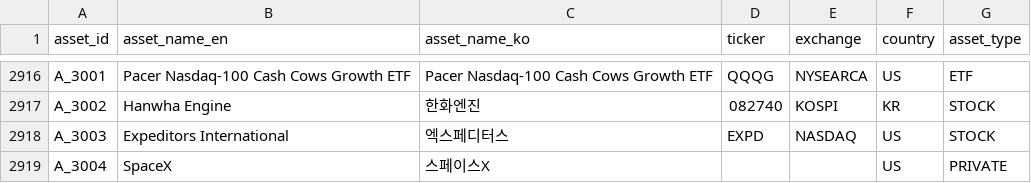
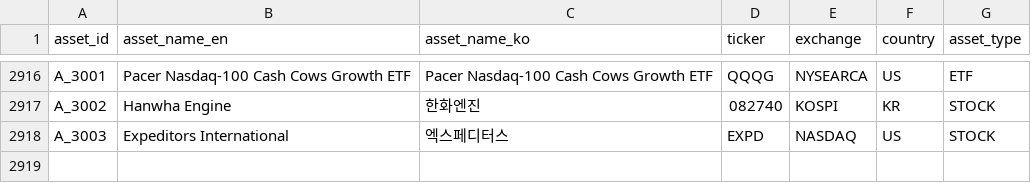
Before and after one commit to kang0302/moneytree-web, a CSV file: public/data/ssot/asset_ssot.csv, drawn as a sheet; only a part is shown, gaps mark what is left out; the diff names each change by its address in the sheet, - before the commit and + after, or states it on an @@ line.

Commit message:
chore(data): T_726 국민연금 갱신(명칭·설명·CHR·SpaceX상장·이미지) public 동기화

```diff
--- a/public/data/ssot/asset_ssot.csv
+++ b/public/data/ssot/asset_ssot.csv
-row 2919: A_3004 | SpaceX | 스페이스X |  |  | US | PRIVATE
```
Also changed, not shown: 5 other files.
